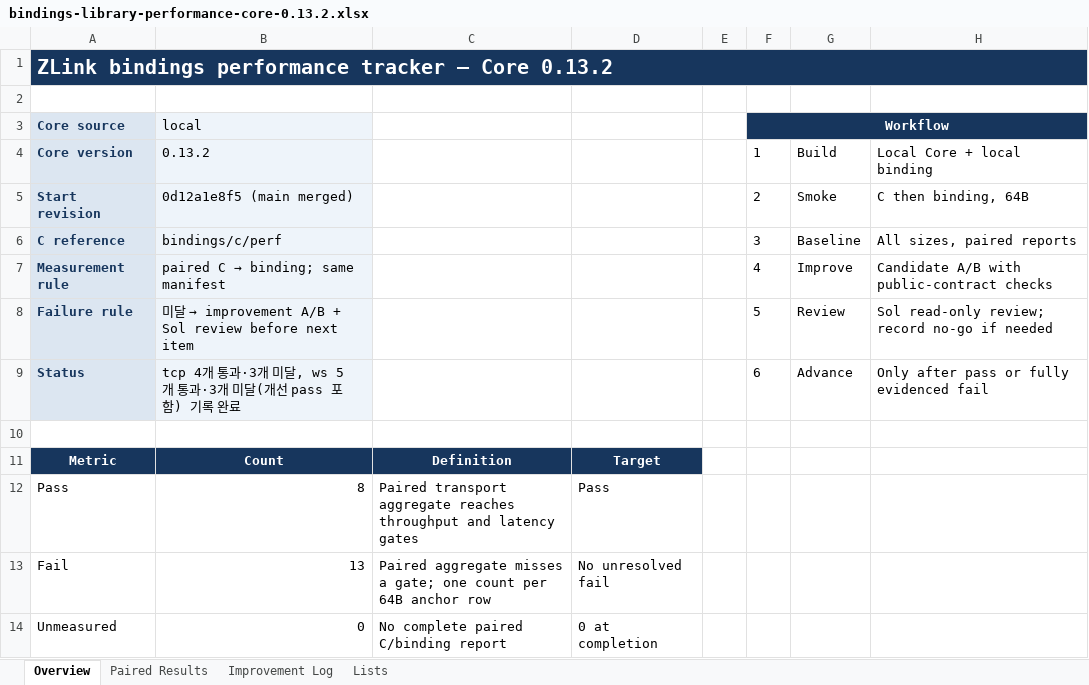
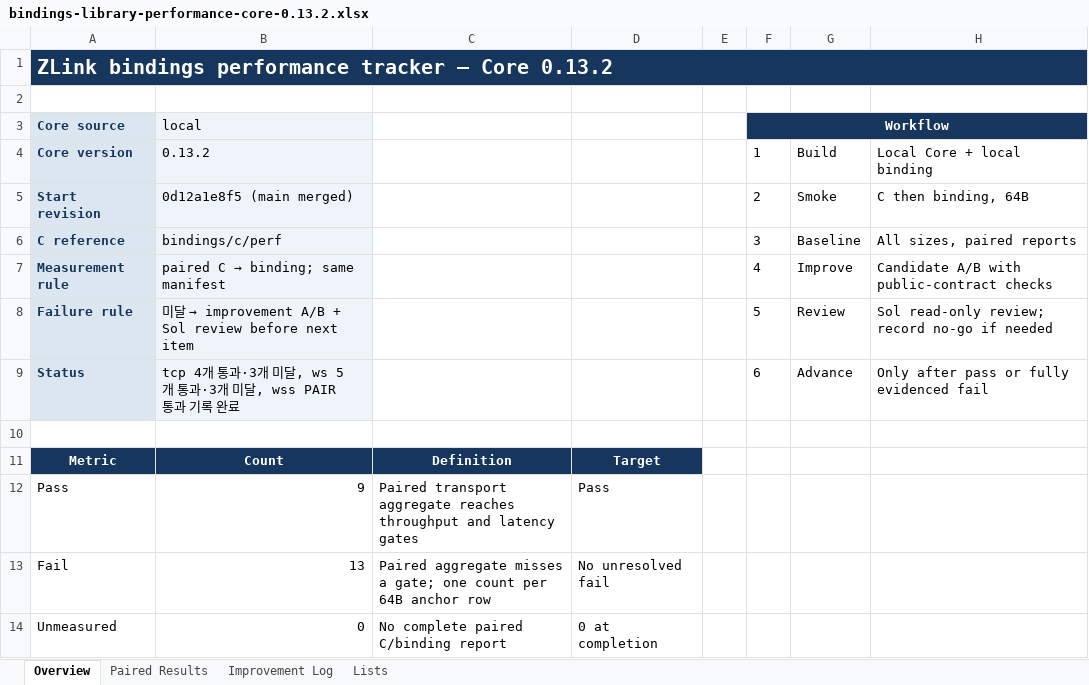
Before and after one commit to zlink-systems/zlink, an Excel workbook: doc/perf/perf/bindings-0.13.2/bindings-library-performance-core-0.13.2.xlsx, sheet Overview, drawn as a sheet; values as stored, in another font and other column widths than the file's, no borders; the diff names each change by its address in the sheet, - before the commit and + after, or states it on an @@ line.

Commit message:
docs(perf): record secure pair baseline

```diff
--- a/doc/perf/perf/bindings-0.13.2/bindings-library-performance-core-0.13.2.xlsx (sheet Overview)
+++ b/doc/perf/perf/bindings-0.13.2/bindings-library-performance-core-0.13.2.xlsx (sheet Overview)
-B9 (local): …개 미달(개선 pass 포함) 기록 완…
+B9 (local): …개 미달, wss PAIR 통과 기록 완…
-B12 (local): 8
+B12 (local): 9
```
Also changed, not shown: sheet Paired Results, 2 other files.
